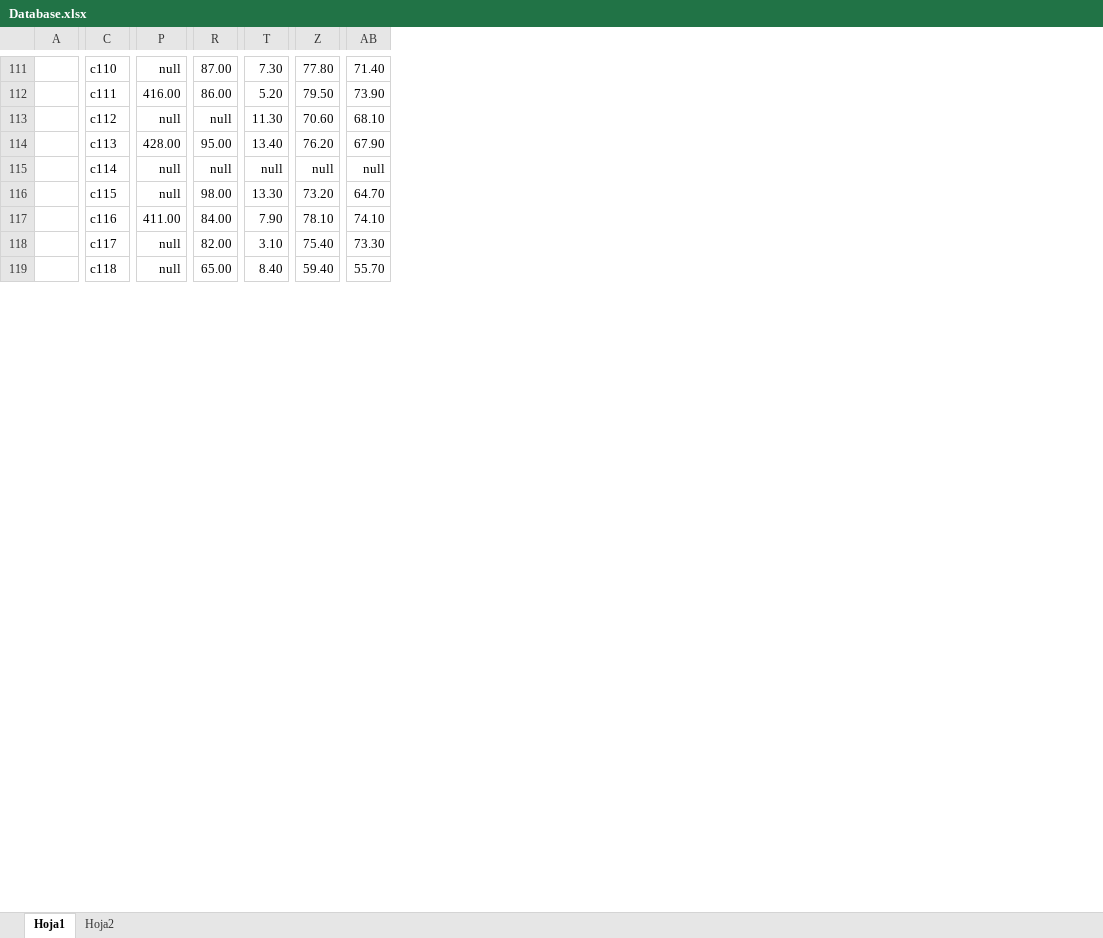
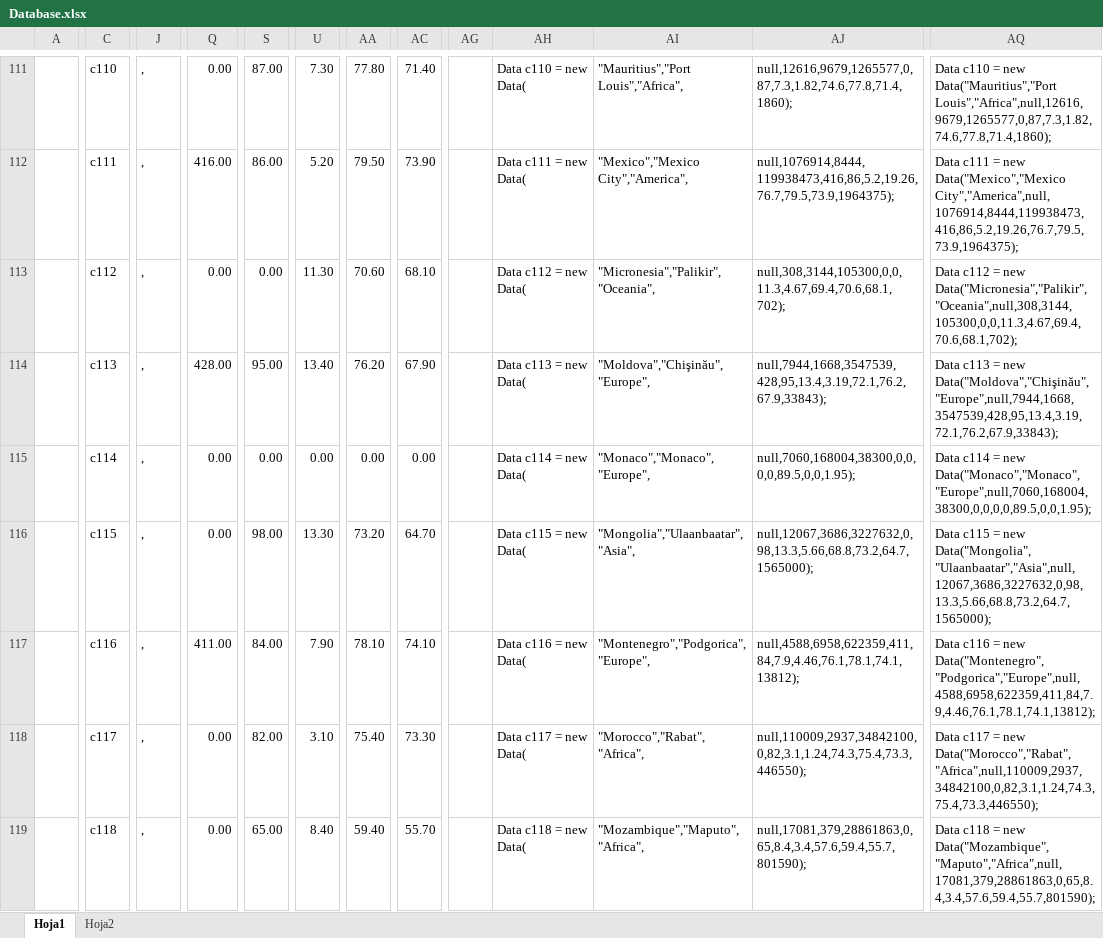
Before and after one commit to Jairogutiz/Wonk, an Excel workbook: Database.xlsx, sheet Hoja1, drawn as a sheet; only a part is shown, gaps mark what is left out; values as stored, in another font and other column widths than the file's, no borders; conditional formats not drawn; removed rows and columns are numbered as before the commit, all else as after; the diff covers the shown part only; the diff names each change by its address in the sheet, - before the commit and + after, or states it on an @@ line.

```diff
--- a/Database.xlsx (sheet Hoja1)
+++ b/Database.xlsx (sheet Hoja1)
+column J, rows 111-119: all ,
-column P, rows 111-119: null | 416.00 | null | 428.00 | null | null | 411.00 | null | null
+column Q, rows 111-119: 0.00 | 416.00 | 0.00 | 428.00 | 0.00 | 0.00 | 411.00 | 0.00 | 0.00
+column AG, empty
+column AH, rows 111-119: Data c110 = new Data( | Data c111 = new Data( | Data c112 = new Data( | Data c113 = new Data( | Data c114 = new Data( | Data c115 = new Data( | Data c116 = new Data( | Data c117 = new Data( | Data c118 = new Data(
+column AI, rows 111-119: "Mauritius","Port Louis","Africa", | "Mexico","Mexico City","America", | "Micronesia","Palikir","Oceania", | "Moldova","Chişinău","Europe", | "Monaco","Monaco","Europe", | "Mongolia","Ulaanbaatar","Asia", | "Montenegro","Podgorica","Europe", | "Morocco","Rabat","Africa", | "Mozambique","Maputo","Africa",
+column AJ, rows 111-119: null,12616,9679,1265577,0,87,7.3,1.82,74.6,77.8,71.4,1860); | null,1076914,8444,119938473,416,86,5.2,19.26,76.7,79.5,73.9,1964375); | null,308,3144,105300,0,0,11.3,4.67,69.4,70.6,68.1,702); | null,7944,1668,3547539,428,95,13.4,3.19,72.1,76.2,67.9,33843); | null,7060,168004,38300,0,0,0,0,89.5,0,0,1.95); | null,12067,3686,3227632,0,98,13.3,5.66,68.8,73.2,64.7,1565000); | null,4588,6958,622359,411,84,7.9,4.46,76.1,78.1,74.1,13812); | null,110009,2937,34842100,0,82,3.1,1.24,74.3,75.4,73.3,446550); | null,17081,379,28861863,0,65,8.4,3.4,57.6,59.4,55.7,801590);
+column AQ, rows 111-119: Data c110 = new Data("Mauritius","Port Louis","Africa",null,12616,9679,1265577,0,87,7.3,1.82,74.6,77.8,71.4,1860); | Data c111 = new Data("Mexico","Mexico City","America",null,1076914,8444,119938473,416,86,5.2,19.26,76.7,79.5,73.9,1964375); | Data c112 = new Data("Micronesia","Palikir","Oceania",null,308,3144,105300,0,0,11.3,4.67,69.4,70.6,68.1,702); | Data c113 = new Data("Moldova","Chişinău","Europe",null,7944,1668,3547539,428,95,13.4,3.19,72.1,76.2,67.9,33843); | Data c114 = new Data("Monaco","Monaco","Europe",null,7060,168004,38300,0,0,0,0,89.5,0,0,1.95); | Data c115 = new Data("Mongolia","Ulaanbaatar","Asia",null,12067,3686,3227632,0,98,13.3,5.66,68.8,73.2,64.7,1565000); | Data c116 = new Data("Montenegro","Podgorica","Europe",null,4588,6958,622359,411,84,7.9,4.46,76.1,78.1,74.1,13812); | Data c117 = new Data("Morocco","Rabat","Africa",null,110009,2937,34842100,0,82,3.1,1.24,74.3,75.4,73.3,446550); | Data c118 = new Data("Mozambique","Maputo","Africa",null,17081,379,28861863,0,65,8.4,3.4,57.6,59.4,55.7,801590);
-S113: null
+S113: 0.00
-S115: null
+S115: 0.00
-U115: null
+U115: 0.00
-AA115: null
+AA115: 0.00
-AC115: null
+AC115: 0.00
```
Also changed, not shown: 6 added columns and 139 edited cells elsewhere in this sheet.
